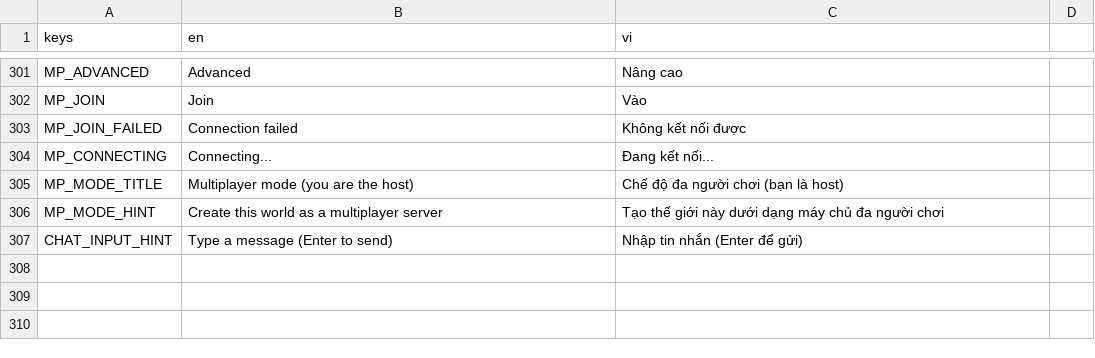
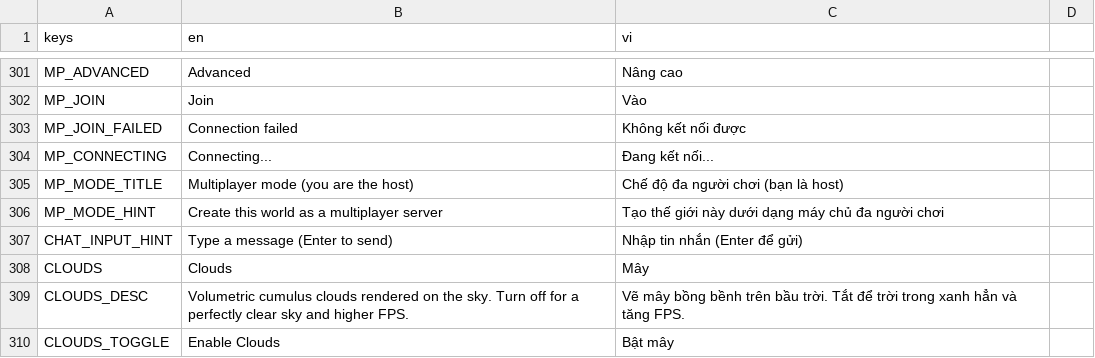
Before and after one commit to GnasValluk/3D-Cube-Lite, a CSV file: translations/game.csv, drawn as a sheet; only a part is shown, gaps mark what is left out; the diff names each change by its address in the sheet, - before the commit and + after, or states it on an @@ line.

Commit message:
Realistic beautiful clouds + clouds on/off toggle in graphics settings
- sky.gdshader: mây cumulus fbm domain-warp (đáy phẳng, đỉnh bồng xơi),
  có khối sáng-tối, đổ nắng + rim vàng hoàng hôn, bạc trăng ban đêm,
  xám mưa, + lớp cirrus mảnh trên cao; uniform clouds_on bật/tắt
- SkyLight.update_sky: thêm param clouds:bool (mặc định true) -> clouds_on
- SettingsManager/settings_storage: clouds_enabled lưu user://settings.cfg
- Setting đồ hoạ (menu + phone): nút 'Enable Clouds' bật/tắt mây
- translations: CLOUDS / CLOUDS_DESC / CLOUDS_TOGGLE (en+vi)

```diff
--- a/translations/game.csv
+++ b/translations/game.csv
+row 308: CLOUDS | Clouds | Mây
+row 309: CLOUDS_DESC | Volumetric cumulus clouds rendered on the sky. Turn off for a perfectly clear sky and higher FPS. | Vẽ mây bồng bềnh trên bầu trời. Tắt để trời trong xanh hẳn và tăng FPS.
+row 310: CLOUDS_TOGGLE | Enable Clouds | Bật mây
```
Also changed, not shown: 8 other files.
